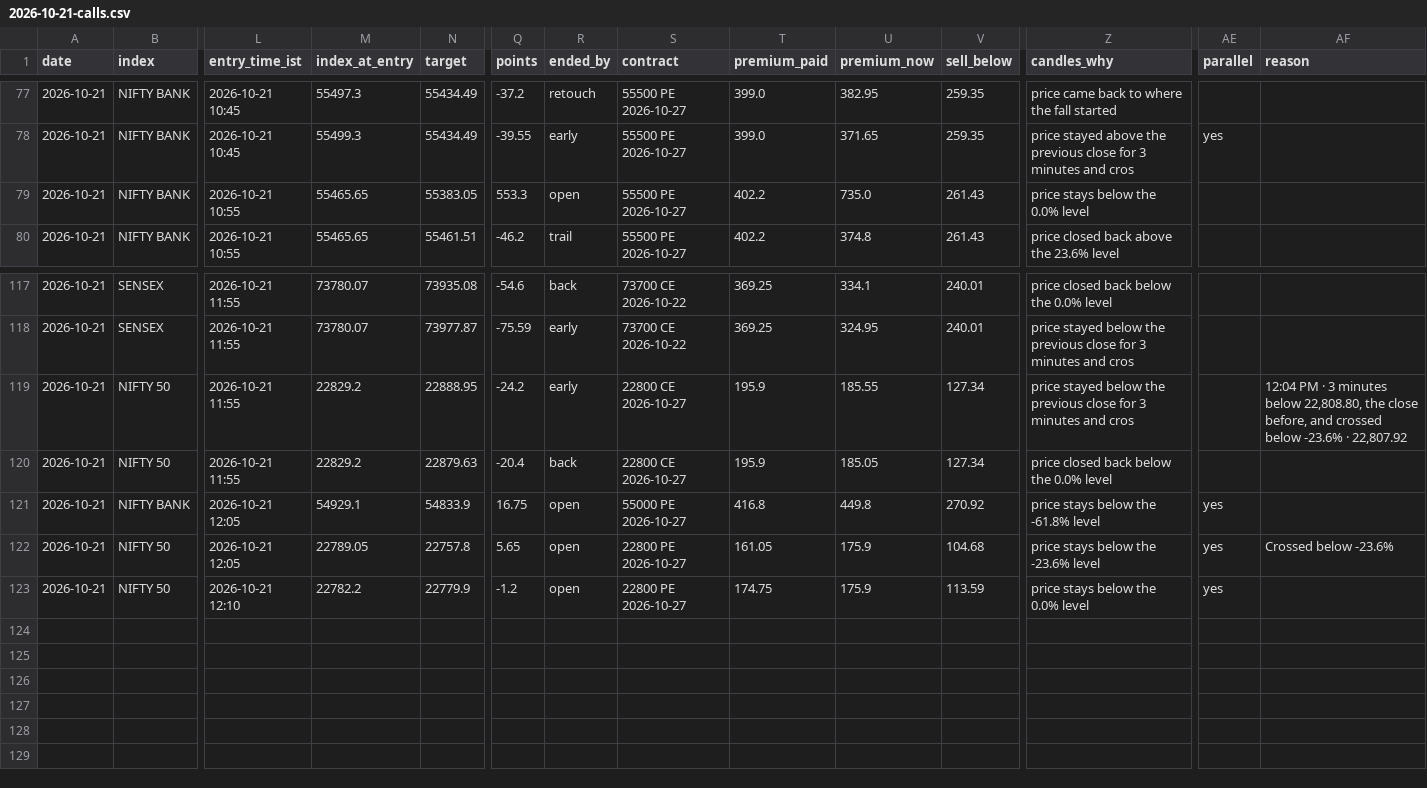
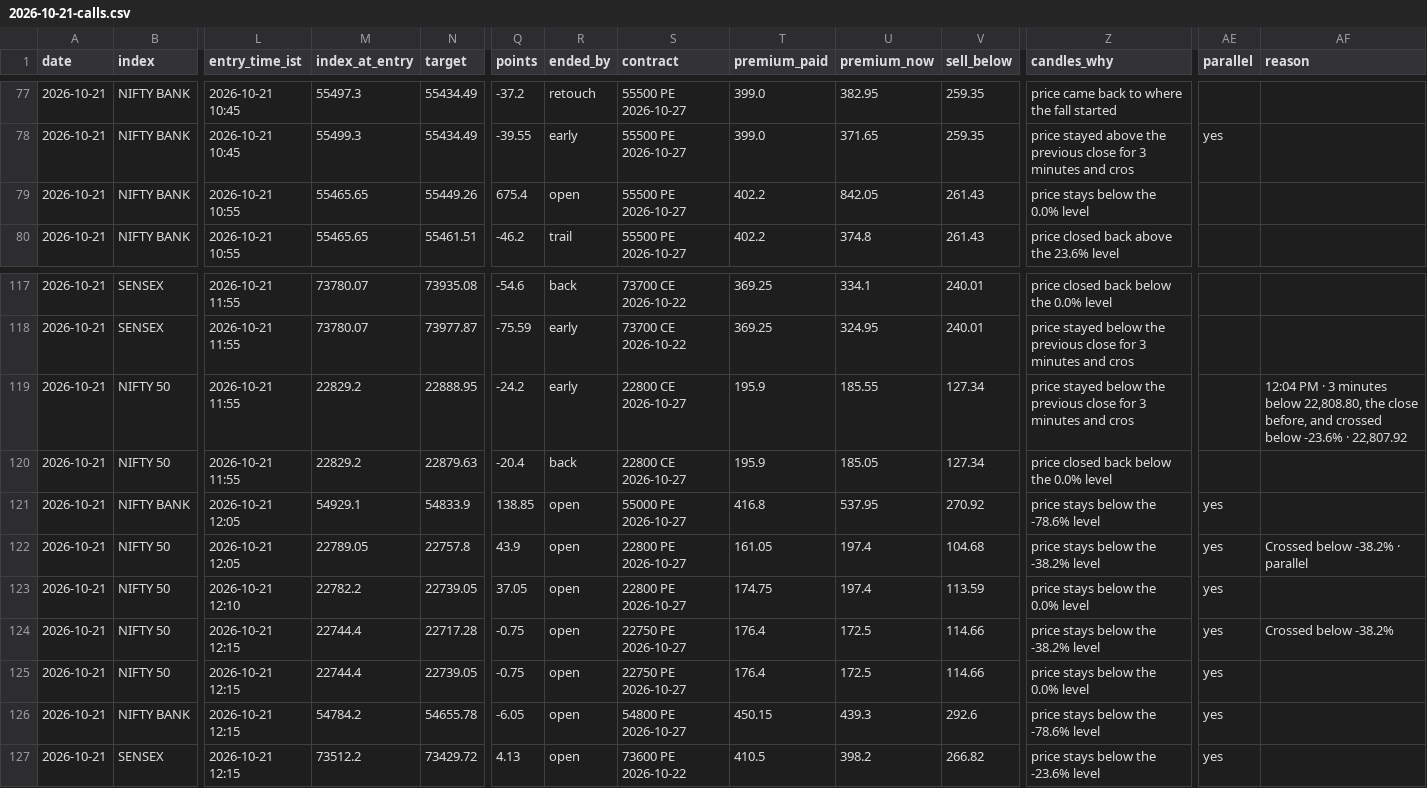
Before and after one commit to AAB-sys/My-Trade, a CSV file: sessions/2026-10-21-calls.csv, drawn as a sheet; only a part is shown, gaps mark what is left out; rows hold the shown columns only; the diff covers the shown part only; the diff names each change by its address in the sheet, - before the commit and + after, or states it on an @@ line.

Commit message:
Session 2026-10-21-calls

```diff
--- a/sessions/2026-10-21-calls.csv
+++ b/sessions/2026-10-21-calls.csv
-N79 (target): 55383.05
+N79 (target): 55449.26
-Q79 (points): 553.3
+Q79 (points): 675.4
-U79 (premium_now): 735.0
+U79 (premium_now): 842.05
-Q121 (points): 16.75
+Q121 (points): 138.85
-U121 (premium_now): 449.8
+U121 (premium_now): 537.95
-Z121 (candles_why): price stays below the -61.8% level
+Z121 (candles_why): price stays below the -78.6% level
-Q122 (points): 5.65
+Q122 (points): 43.9
-U122:U123 (premium_now): 175.9
+U122:U123 (premium_now): 197.4
-Z122 (candles_why): price stays below the -23.6% level
+Z122 (candles_why): price stays below the -38.2% level
-AF122 (reason): Crossed below -23.6%
+AF122 (reason): Crossed below -38.2% · parallel
-N123 (target): 22779.9
+N123 (target): 22739.05
-Q123 (points): -1.2
+Q123 (points): 37.05
+row 124: 2026-10-21 | NIFTY 50 | 2026-10-21 12:15 | 22744.4 | 22717.28 | -0.75 | open | 22750 PE 2026-10-27 | 176.4 | 172.5 | 114.66 | price stays below the -38.2% level | yes | Crossed below -38.2%
+row 125: 2026-10-21 | NIFTY 50 | 2026-10-21 12:15 | 22744.4 | 22739.05 | -0.75 | open | 22750 PE 2026-10-27 | 176.4 | 172.5 | 114.66 | price stays below the 0.0% level | yes
+row 126: 2026-10-21 | NIFTY BANK | 2026-10-21 12:15 | 54784.2 | 54655.78 | -6.05 | open | 54800 PE 2026-10-27 | 450.15 | 439.3 | 292.6 | price stays below the -78.6% level | yes
+row 127: 2026-10-21 | SENSEX | 2026-10-21 12:15 | 73512.2 | 73429.72 | 4.13 | open | 73600 PE 2026-10-22 | 410.5 | 398.2 | 266.82 | price stays below the -23.6% level | yes
```
Also changed, not shown: 61 edited cells elsewhere in this file.
